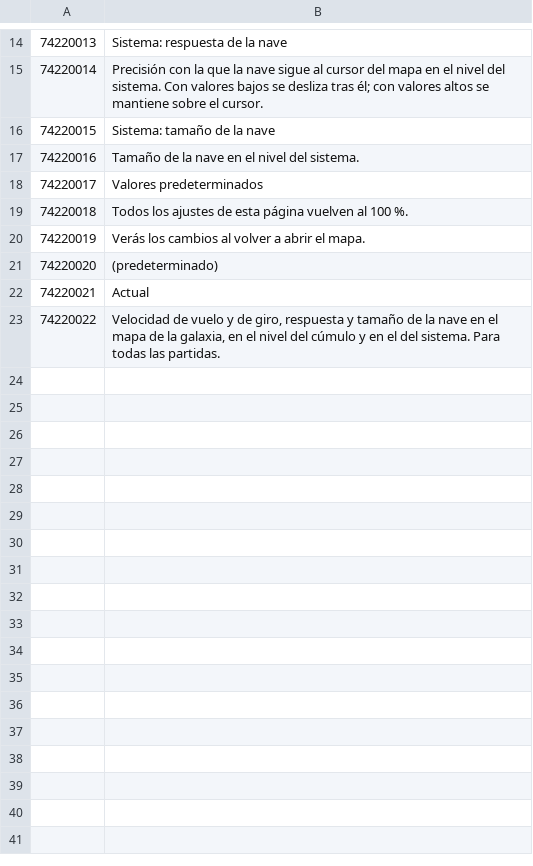
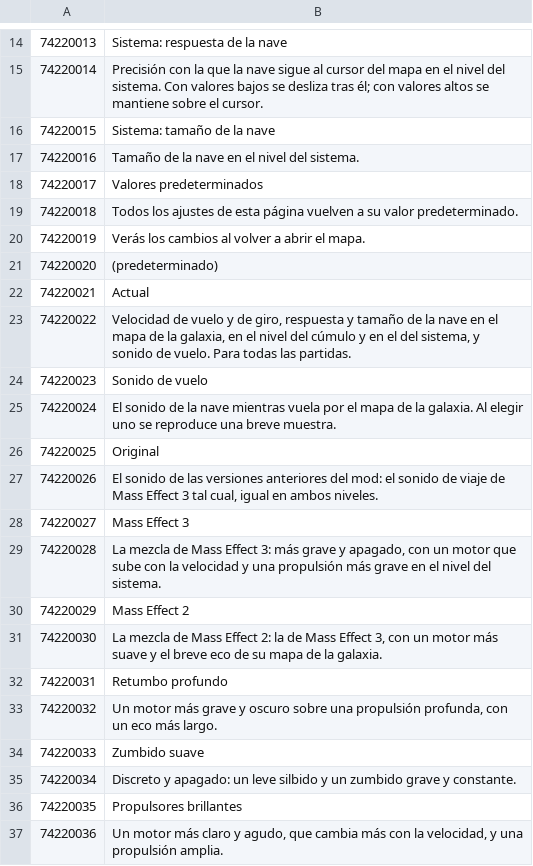
Before and after one commit to Maxgoods62/mele-galaxy-map-normandy, a TSV file: src/tlk/ES.tsv, drawn as a sheet; only a part is shown, gaps mark what is left out.

```diff
--- a/src/tlk/ES.tsv
+++ b/src/tlk/ES.tsv
@@ -18,3 +18,3 @@
 74220017	Valores predeterminados
-74220018	Todos los ajustes de esta página vuelven al 100 %.
+74220018	Todos los ajustes de esta página vuelven a su valor predeterminado.
 74220019	Verás los cambios al volver a abrir el mapa.
@@ -22,2 +22,16 @@
 74220021	Actual
-74220022	Velocidad de vuelo y de giro, respuesta y tamaño de la nave en el mapa de la galaxia, en el nivel del cúmulo y en el del sistema. Para todas las partidas.
+74220022	Velocidad de vuelo y de giro, respuesta y tamaño de la nave en el mapa de la galaxia, en el nivel del cúmulo y en el del sistema, y sonido de vuelo. Para todas las partidas.
+74220023	Sonido de vuelo
+74220024	El sonido de la nave mientras vuela por el mapa de la galaxia. Al elegir uno se reproduce una breve muestra.
+74220025	Original
+74220026	El sonido de las versiones anteriores del mod: el sonido de viaje de Mass Effect 3 tal cual, igual en ambos niveles.
+74220027	Mass Effect 3
+74220028	La mezcla de Mass Effect 3: más grave y apagado, con un motor que sube con la velocidad y una propulsión más grave en el nivel del sistema.
+74220029	Mass Effect 2
+74220030	La mezcla de Mass Effect 2: la de Mass Effect 3, con un motor más suave y el breve eco de su mapa de la galaxia.
+74220031	Retumbo profundo
+74220032	Un motor más grave y oscuro sobre una propulsión profunda, con un eco más largo.
+74220033	Zumbido suave
+74220034	Discreto y apagado: un leve silbido y un zumbido grave y constante.
+74220035	Propulsores brillantes
+74220036	Un motor más claro y agudo, que cambia más con la velocidad, y una propulsión amplia.
```
Also changed, not shown: src/tlk/DE.tsv, src/tlk/FR.tsv, 16 other files.
